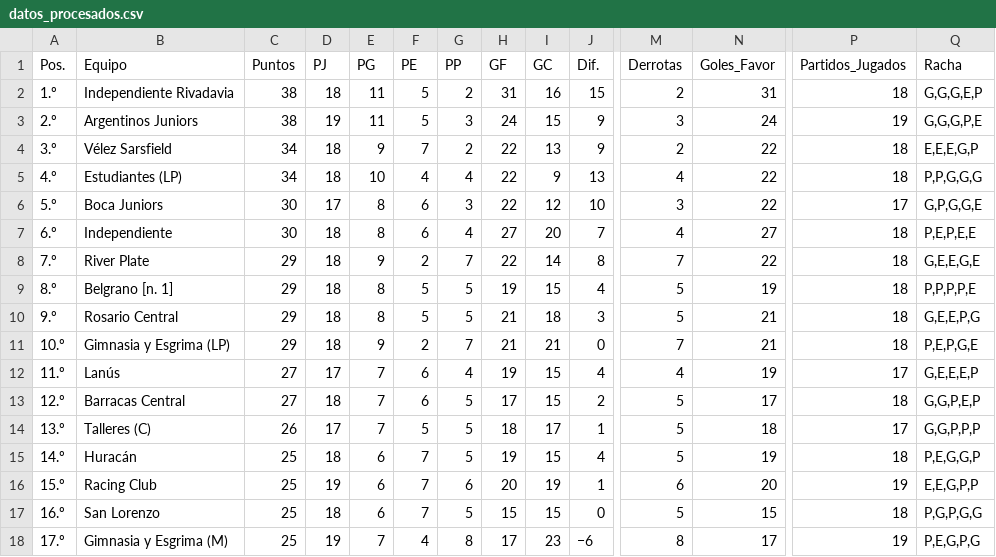
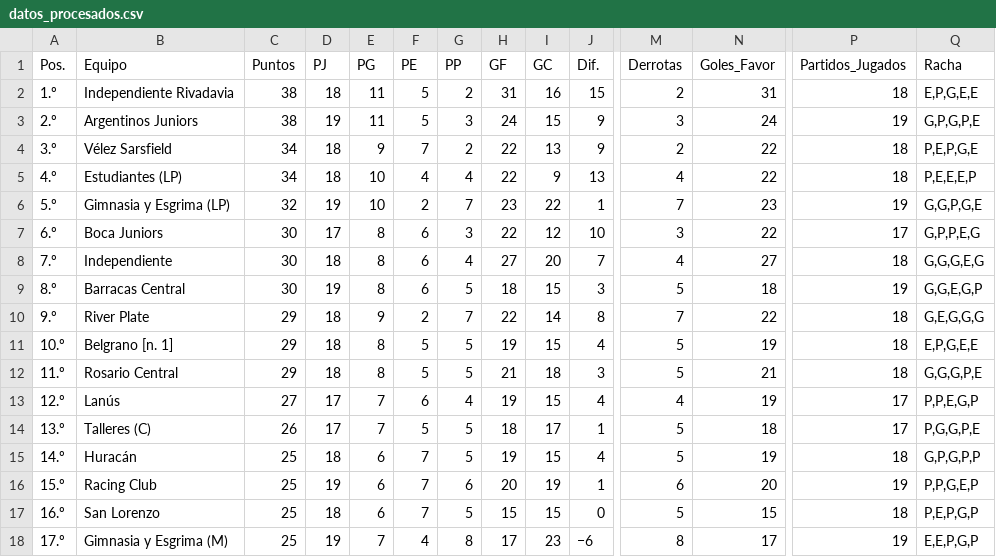
Before and after one commit to Juani10000/win-predictor, a CSV file: datos_procesados.csv, drawn as a sheet; only a part is shown, gaps mark what is left out; removed rows and columns are numbered as before the commit, all else as after; rows hold the shown columns only; the diff covers the shown part only; the diff names each change by its address in the sheet, - before the commit and + after, or states it on an @@ line.

```diff
--- a/datos_procesados.csv
+++ b/datos_procesados.csv
-Q2 (Racha): G,G,G,E,P
+Q2 (Racha): E,P,G,E,E
-Q3 (Racha): G,G,G,P,E
+Q3 (Racha): G,P,G,P,E
-Q4 (Racha): E,E,E,G,P
+Q4 (Racha): P,E,P,G,E
-Q5 (Racha): P,P,G,G,G
+Q5 (Racha): P,E,E,E,P
+row 6: 5.º | Gimnasia y Esgrima (LP) | 32 | 19 | 10 | 2 | 7 | 23 | 22 | 1 | 7 | 23 | 19 | G,G,P,G,E
-A7 (Pos.): 5.º
+A7 (Pos.): 6.º
-Q7 (Racha): G,P,G,G,E
+Q7 (Racha): G,P,P,E,G
-A8 (Pos.): 6.º
+A8 (Pos.): 7.º
-Q8 (Racha): P,E,P,E,E
+Q8 (Racha): G,G,G,E,G
+row 9: 8.º | Barracas Central | 30 | 19 | 8 | 6 | 5 | 18 | 15 | 3 | 5 | 18 | 19 | G,G,E,G,P
-A10 (Pos.): 7.º
+A10 (Pos.): 9.º
-Q10 (Racha): G,E,E,G,E
+Q10 (Racha): G,E,G,G,G
-A11 (Pos.): 8.º
+A11 (Pos.): 10.º
-Q11 (Racha): P,P,P,P,E
+Q11 (Racha): E,P,G,E,E
-A12 (Pos.): 9.º
+A12 (Pos.): 11.º
-Q12 (Racha): G,E,E,P,G
+Q12 (Racha): G,G,G,P,E
-row 11: 10.º | Gimnasia y Esgrima (LP) | 29 | 18 | 9 | 2 | 7 | 21 | 21 | 0 | 7 | 21 | 18 | P,E,P,G,E
-row 12: 11.º | Lanús | 27 | 17 | 7 | 6 | 4 | 19 | 15 | 4 | 4 | 19 | 17 | G,E,E,E,P
-B13 (Equipo): Barracas Central
+B13 (Equipo): Lanús
-D13 (PJ): 18
+D13 (PJ): 17
-G13 (PP): 5
+G13 (PP): 4
-H13 (GF): 17
+H13 (GF): 19
-J13 (Dif.): 2
+J13 (Dif.): 4
-M13 (Derrotas): 5
+M13 (Derrotas): 4
-N13 (Goles_Favor): 17
+N13 (Goles_Favor): 19
-P13 (Partidos_Jugados): 18
+P13 (Partidos_Jugados): 17
-Q13 (Racha): G,G,P,E,P
+Q13 (Racha): P,P,E,G,P
-Q14 (Racha): G,G,P,P,P
+Q14 (Racha): P,G,G,P,E
-Q15 (Racha): P,E,G,G,P
+Q15 (Racha): G,P,G,P,P
-Q16 (Racha): E,E,G,P,P
+Q16 (Racha): P,P,G,E,P
-Q17 (Racha): P,G,P,G,G
+Q17 (Racha): P,E,P,G,P
-Q18 (Racha): P,E,G,P,G
+Q18 (Racha): E,E,P,G,P
```
Also changed, not shown: 29 edited cells elsewhere in this file.
